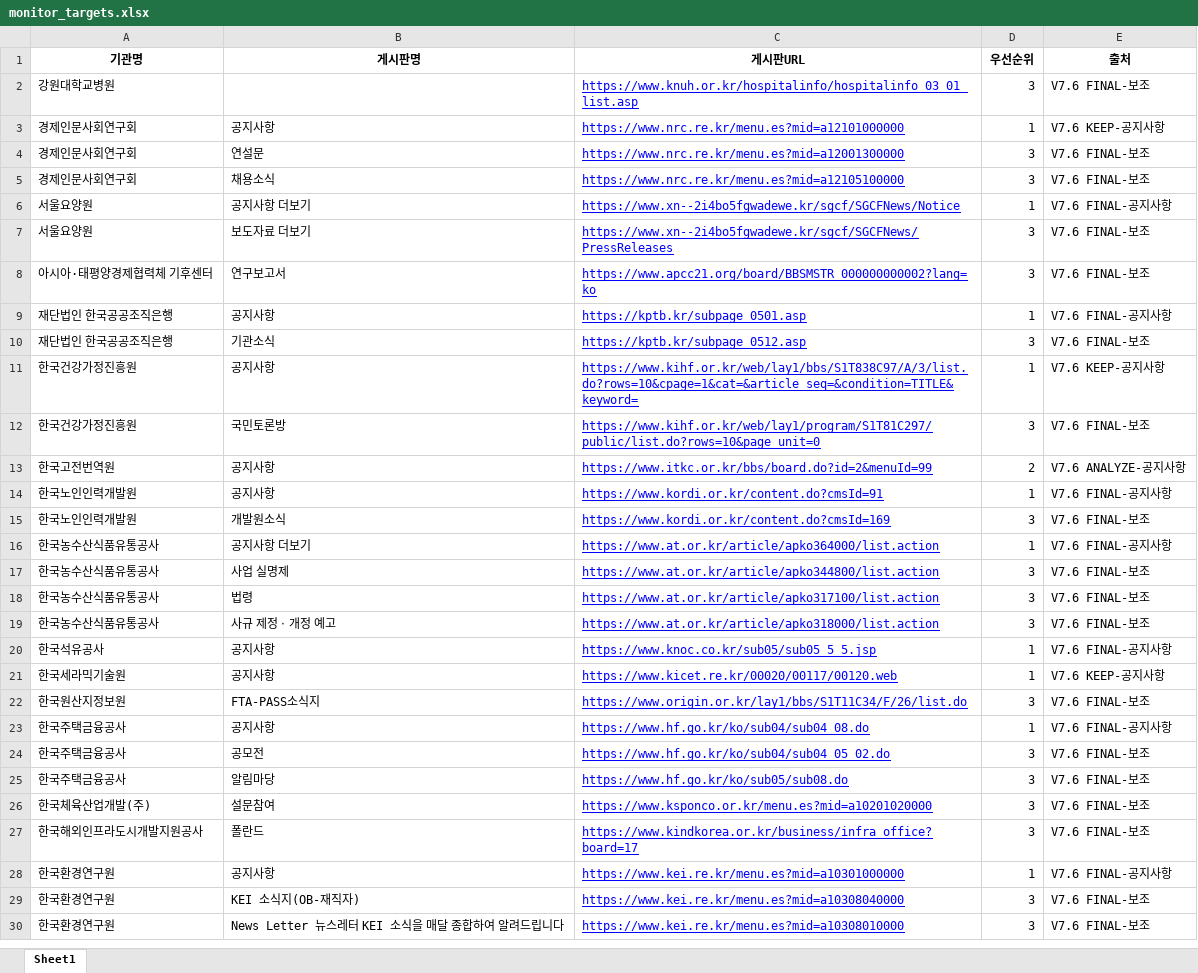
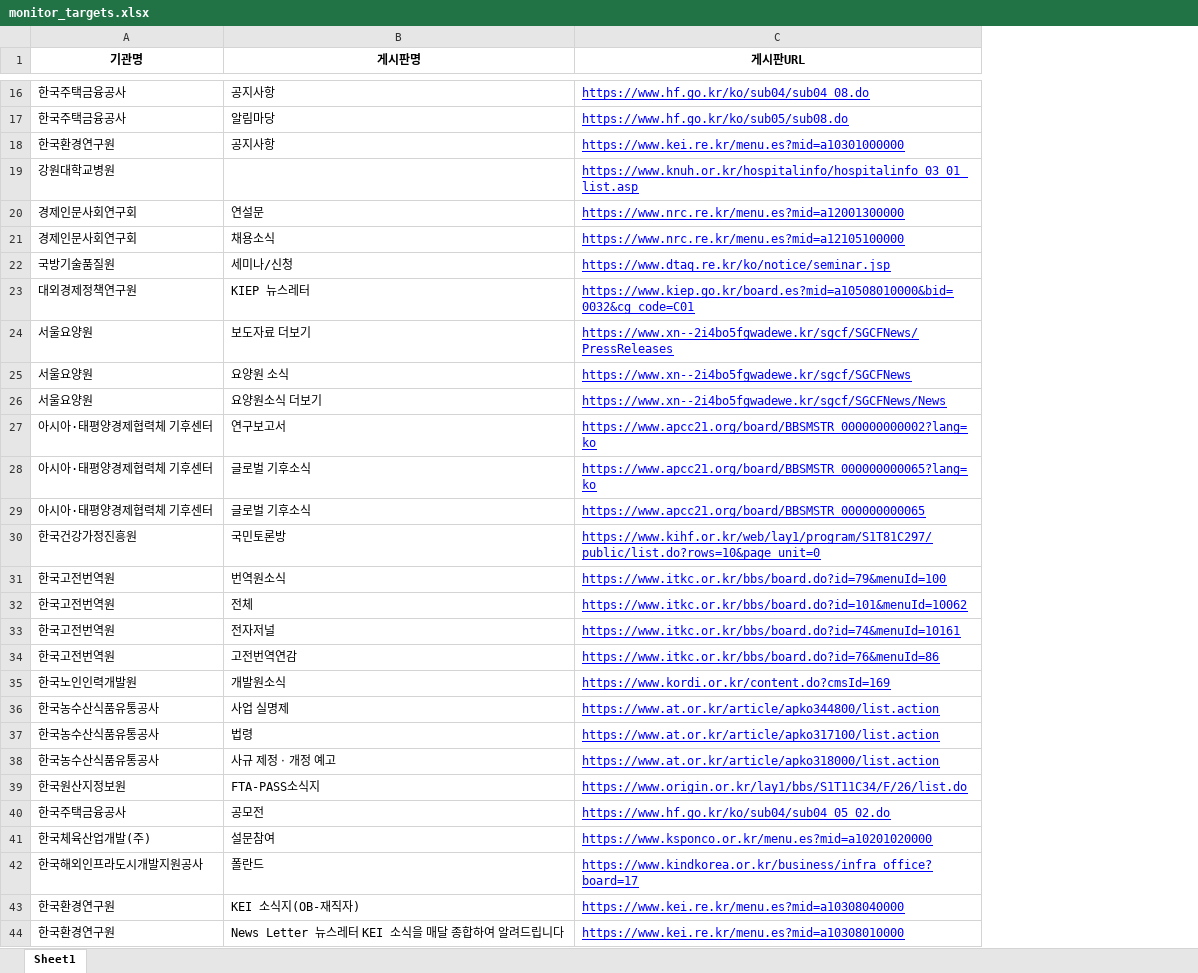
Before and after one commit to steve-park404/public-institution-monitor, an Excel workbook: monitor_targets.xlsx, sheet Sheet1, drawn as a sheet; only a part is shown, gaps mark what is left out; values as stored, in another font and other column widths than the file's, no borders; removed rows and columns are numbered as before the commit, all else as after; the diff covers the shown part only; the diff names each change by its address in the sheet, - before the commit and + after, or states it on an @@ line.

```diff
--- a/monitor_targets.xlsx (sheet Sheet1)
+++ b/monitor_targets.xlsx (sheet Sheet1)
-column D (우선순위), row 2: 3; rows 4-5: 3 | 3; rows 7-8: 3 | 3; rows 12-13: 3 | 2; row 15: 3; rows 17-19: all 3; row 22: 3; row 24: 3; rows 26-27: 3 | 3; rows 29-30: 3 | 3
-column E (출처), row 2: V7.6 FINAL-보조; rows 4-5: V7.6 FINAL-보조 | V7.6 FINAL-보조; rows 7-8: V7.6 FINAL-보조 | V7.6 FINAL-보조; rows 12-13: V7.6 FINAL-보조 | V7.6 ANALYZE-공지사항; row 15: V7.6 FINAL-보조; rows 17-19: all V7.6 FINAL-보조; row 22: V7.6 FINAL-보조; row 24: V7.6 FINAL-보조; rows 26-27: V7.6 FINAL-보조 | V7.6 FINAL-보조; rows 29-30: V7.6 FINAL-보조 | V7.6 FINAL-보조
@@ row 23 moved to row 16: 한국주택금융공사 @@
@@ row 25 moved to row 17: 한국주택금융공사 @@
@@ row 28 moved to row 18: 한국환경연구원 @@
@@ row 6 moved to row 4: 서울요양원 @@
+row 22: 국방기술품질원 | 세미나/신청 | https://www.dtaq.re.kr/ko/notice/seminar.jsp
+row 23: 대외경제정책연구원 | KIEP 뉴스레터 | https://www.kiep.go.kr/board.es?mid=a10508010000&bid=0032&cg_code=C01
+row 25: 서울요양원 | 요양원 소식 | https://www.xn--2i4bo5fgwadewe.kr/sgcf/SGCFNews
+row 26: 서울요양원 | 요양원소식 더보기 | https://www.xn--2i4bo5fgwadewe.kr/sgcf/SGCFNews/News
@@ row 9 moved to row 5: 재단법인 한국공공조직은행 @@
@@ row 10 moved to row 6: 재단법인 한국공공조직은행 @@
@@ row 11 moved to row 8: 한국건강가정진흥원 @@
+row 28: 아시아·태평양경제협력체 기후센터 | 글로벌 기후소식 | https://www.apcc21.org/board/BBSMSTR_000000000065?lang=ko
+row 29: 아시아·태평양경제협력체 기후센터 | 글로벌 기후소식 | https://www.apcc21.org/board/BBSMSTR_000000000065
-B31 (게시판명): 공지사항
+B31 (게시판명): 번역원소식
-C31 (게시판URL): https://www.itkc.or.kr/bbs/board.do?id=2&menuId=99
+C31 (게시판URL): https://www.itkc.or.kr/bbs/board.do?id=79&menuId=100
@@ row 14 moved to row 10: 한국노인인력개발원 @@
+row 32: 한국고전번역원 | 전체 | https://www.itkc.or.kr/bbs/board.do?id=101&menuId=10062
+row 33: 한국고전번역원 | 전자저널 | https://www.itkc.or.kr/bbs/board.do?id=74&menuId=10161
+row 34: 한국고전번역원 | 고전번역연감 | https://www.itkc.or.kr/bbs/board.do?id=76&menuId=86
@@ row 16 moved to row 11: 한국농수산식품유통공사 @@
@@ row 20 moved to row 12: 한국석유공사 @@
@@ row 21 moved to row 15: 한국세라믹기술원 @@
```
Also changed, not shown: 5 added rows elsewhere in this sheet, 7 other files.
